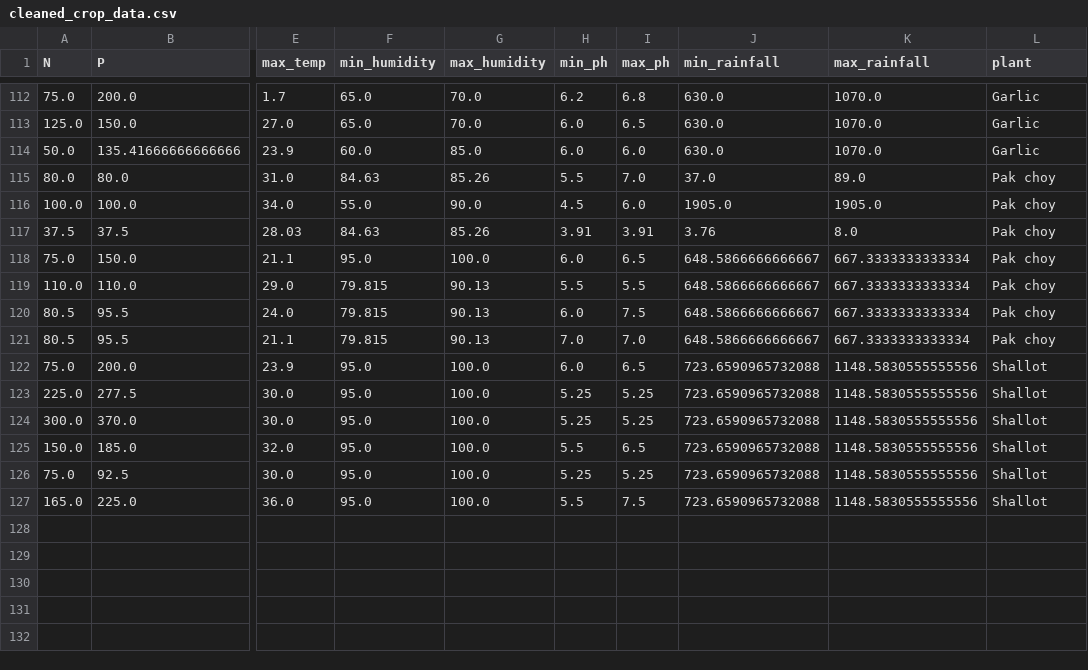
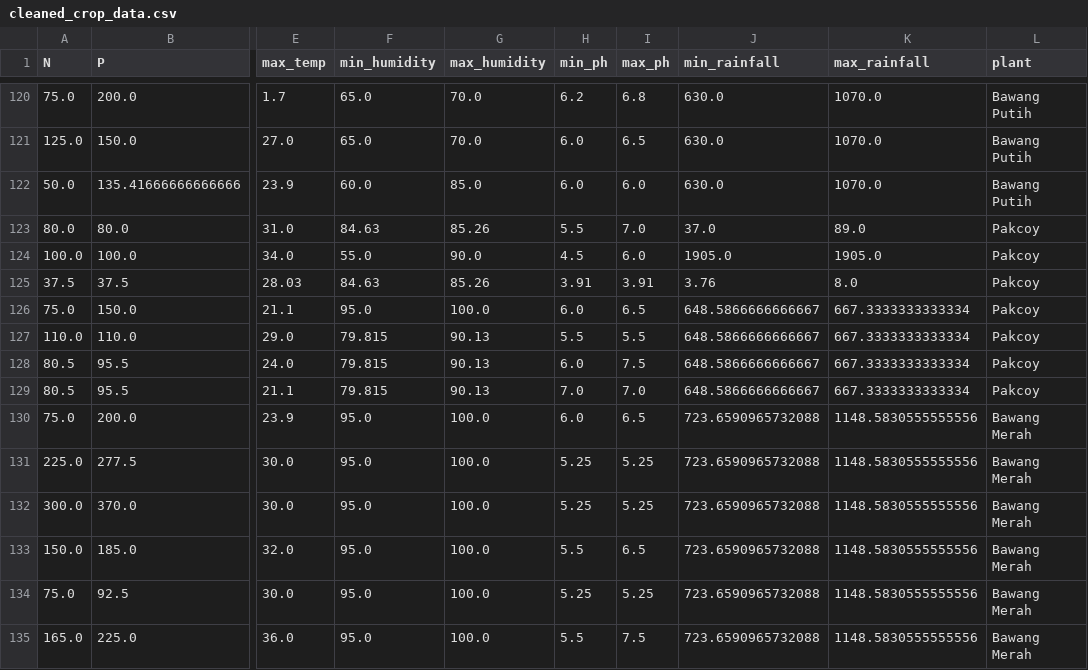
Before and after one commit to jevvonn/crop-recommendation-model-petik-sendiri, a CSV file: datasets/cleaned_crop_data.csv, drawn as a sheet; only a part is shown, gaps mark what is left out; addresses are those after the commit; the diff covers the shown part only; the diff names each change by its address in the sheet, - before the commit and + after, or states it on an @@ line.

Commit message:
fix: update original data with the indonesian plant name for consistency

```diff
--- a/datasets/cleaned_crop_data.csv
+++ b/datasets/cleaned_crop_data.csv
-L120:L122 (plant): Garlic
+L120:L122 (plant): Bawang Putih
-L123:L129 (plant): Pak choy
+L123:L129 (plant): Pakcoy
-L130:L135 (plant): Shallot
+L130:L135 (plant): Bawang Merah
```
Also changed, not shown: 8 added rows and 50 edited cells elsewhere in this file, datasets/original_data.csv, 4 other files.
